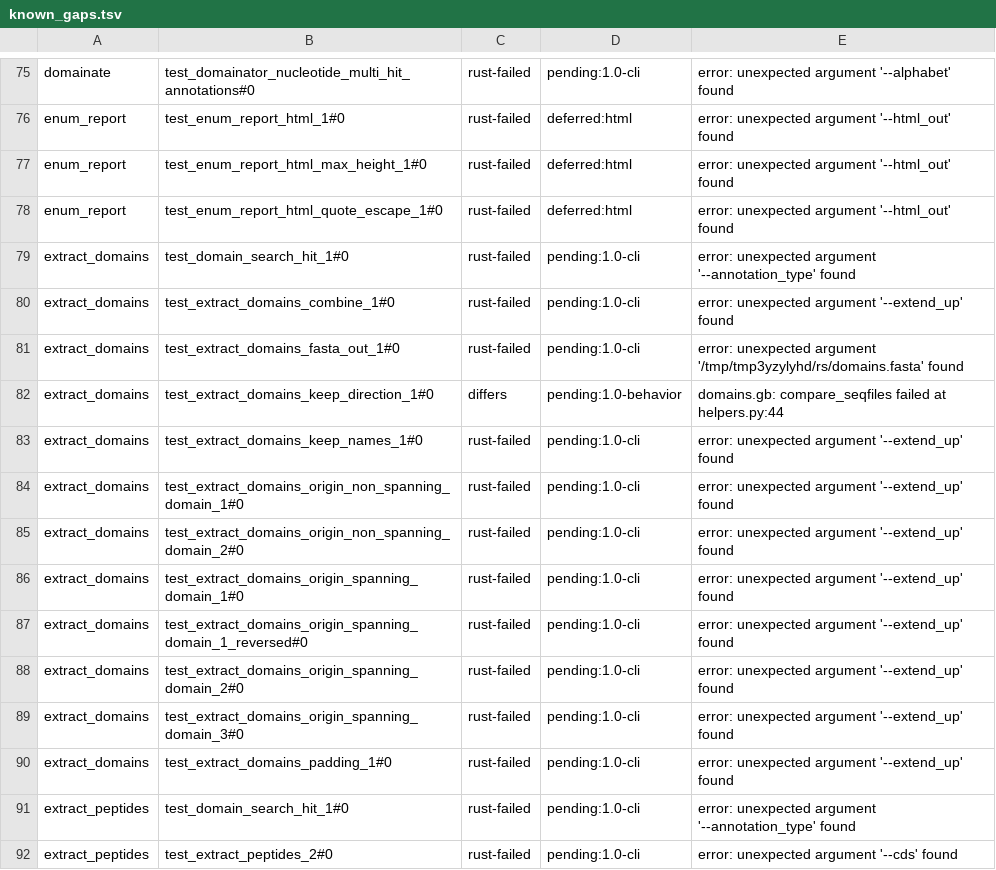
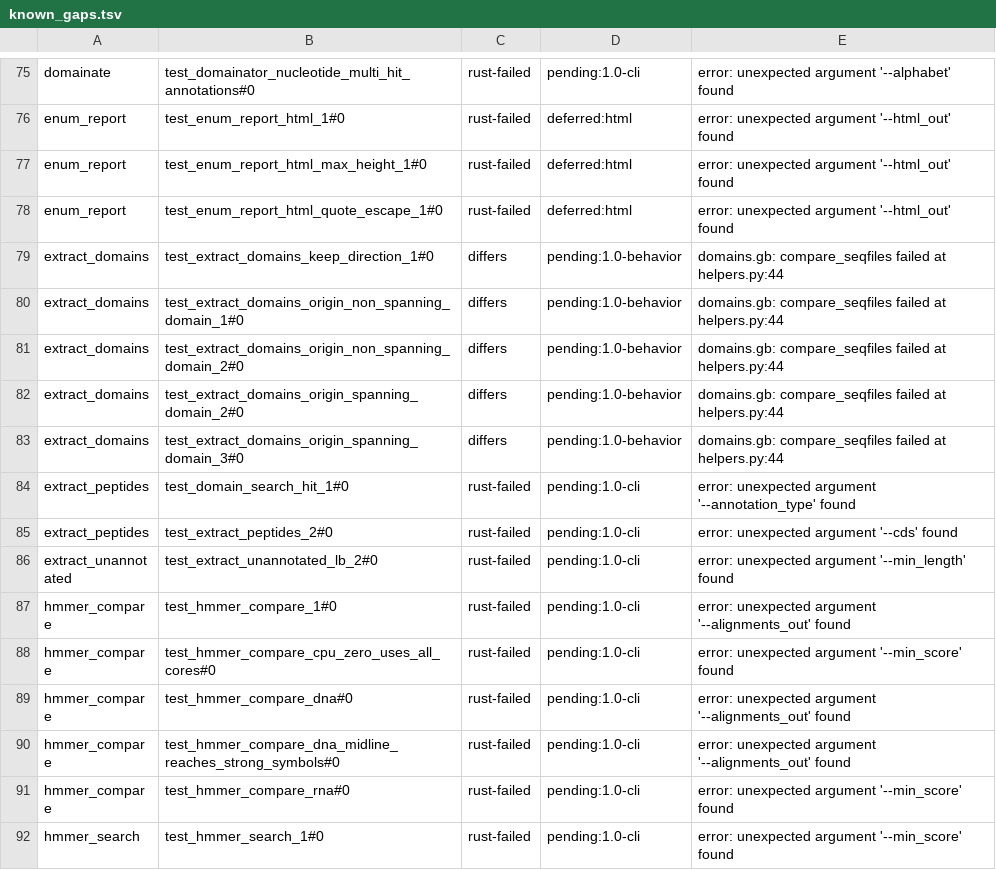
Before and after one commit to nebiolabs/domainatoredux, a TSV file: scripts/parity/known_gaps.tsv, drawn as a sheet; only a part is shown, gaps mark what is left out; the shorter side is filled out with more unchanged rows.

```diff
--- a/scripts/parity/known_gaps.tsv
+++ b/scripts/parity/known_gaps.tsv
@@ -78,14 +78,7 @@ enum_report	test_enum_report_html_max_height_1#0	rust-failed	deferred:html	error
 enum_report	test_enum_report_html_quote_escape_1#0	rust-failed	deferred:html	error: unexpected argument '--html_out' found
-extract_domains	test_domain_search_hit_1#0	rust-failed	pending:1.0-cli	error: unexpected argument '--annotation_type' found
-extract_domains	test_extract_domains_combine_1#0	rust-failed	pending:1.0-cli	error: unexpected argument '--extend_up' found
-extract_domains	test_extract_domains_fasta_out_1#0	rust-failed	pending:1.0-cli	error: unexpected argument '/tmp/tmp3yzylyhd/rs/domains.fasta' found
 extract_domains	test_extract_domains_keep_direction_1#0	differs	pending:1.0-behavior	domains.gb: compare_seqfiles failed at helpers.py:44
-extract_domains	test_extract_domains_keep_names_1#0	rust-failed	pending:1.0-cli	error: unexpected argument '--extend_up' found
-extract_domains	test_extract_domains_origin_non_spanning_domain_1#0	rust-failed	pending:1.0-cli	error: unexpected argument '--extend_up' found
-extract_domains	test_extract_domains_origin_non_spanning_domain_2#0	rust-failed	pending:1.0-cli	error: unexpected argument '--extend_up' found
-extract_domains	test_extract_domains_origin_spanning_domain_1#0	rust-failed	pending:1.0-cli	error: unexpected argument '--extend_up' found
-extract_domains	test_extract_domains_origin_spanning_domain_1_reversed#0	rust-failed	pending:1.0-cli	error: unexpected argument '--extend_up' found
-extract_domains	test_extract_domains_origin_spanning_domain_2#0	rust-failed	pending:1.0-cli	error: unexpected argument '--extend_up' found
-extract_domains	test_extract_domains_origin_spanning_domain_3#0	rust-failed	pending:1.0-cli	error: unexpected argument '--extend_up' found
-extract_domains	test_extract_domains_padding_1#0	rust-failed	pending:1.0-cli	error: unexpected argument '--extend_up' found
+extract_domains	test_extract_domains_origin_non_spanning_domain_1#0	differs	pending:1.0-behavior	domains.gb: compare_seqfiles failed at helpers.py:44
+extract_domains	test_extract_domains_origin_non_spanning_domain_2#0	differs	pending:1.0-behavior	domains.gb: compare_seqfiles failed at helpers.py:44
+extract_domains	test_extract_domains_origin_spanning_domain_2#0	differs	pending:1.0-behavior	domains.gb: compare_seqfiles failed at helpers.py:44
+extract_domains	test_extract_domains_origin_spanning_domain_3#0	differs	pending:1.0-behavior	domains.gb: compare_seqfiles failed at helpers.py:44
 extract_peptides	test_domain_search_hit_1#0	rust-failed	pending:1.0-cli	error: unexpected argument '--annotation_type' found
```
Also changed, not shown: scripts/parity/manifest_allowlist.tsv, 10 other files.
